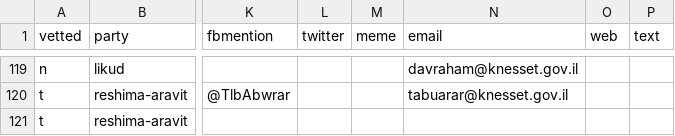
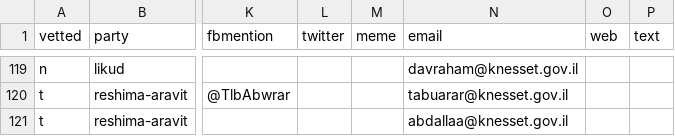
Before and after one commit to no2bio/mk-personal, a CSV file: _data/mks.csv, drawn as a sheet; only a part is shown, gaps mark what is left out; the diff names each change by its address in the sheet, - before the commit and + after, or states it on an @@ line.

```diff
--- a/_data/mks.csv
+++ b/_data/mks.csv
-N121 (email): (empty)
+N121 (email): abdallaa@knesset.gov.il
```
Also changed, not shown: data/mks.csv.
